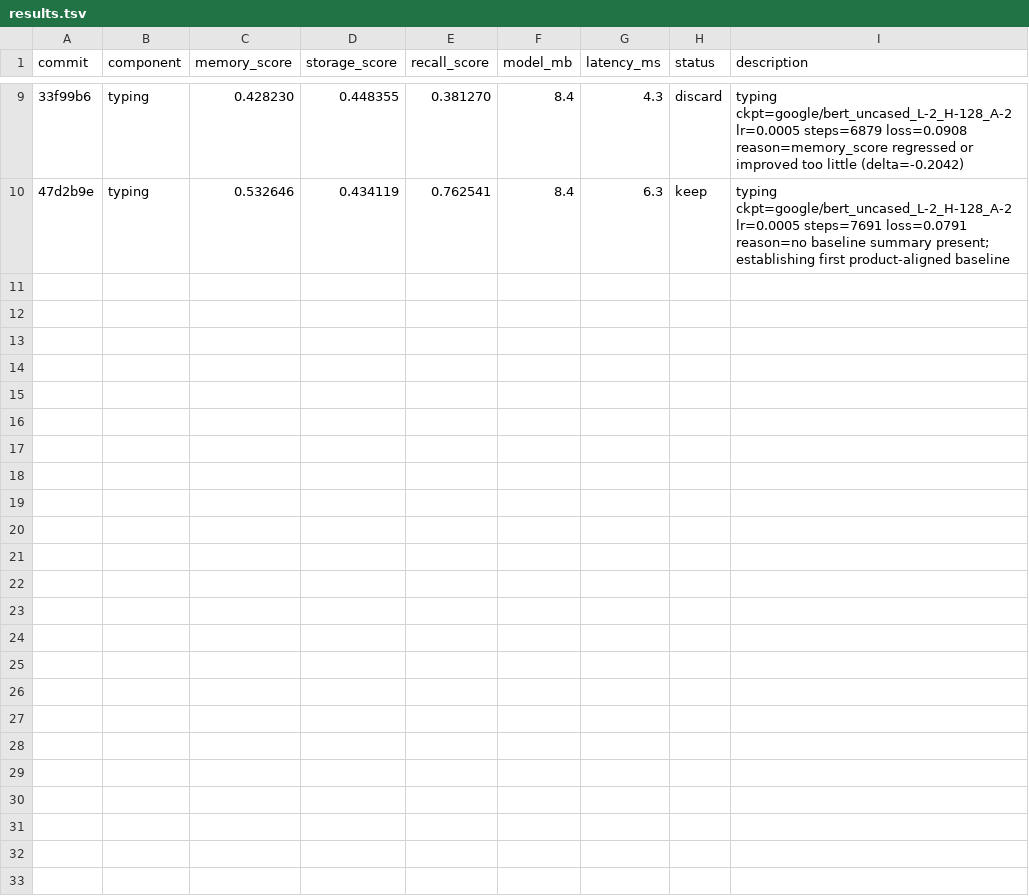
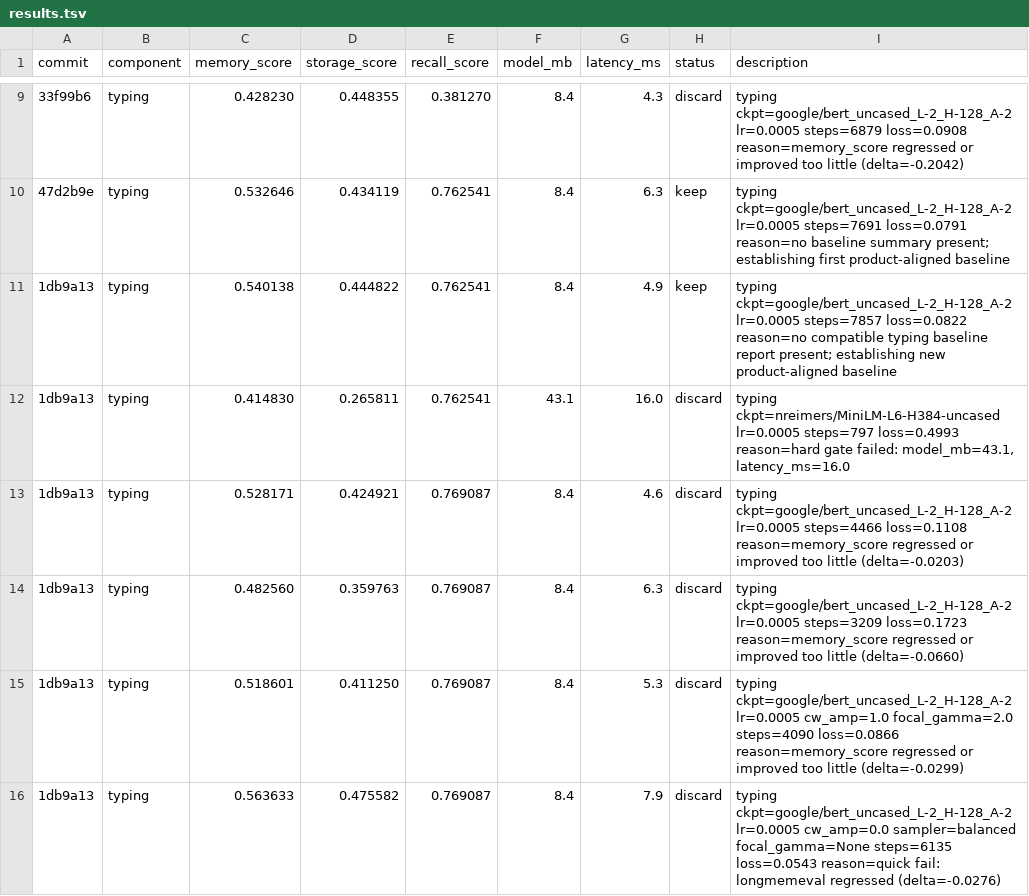
Before and after one commit to velos/Memory.swift, a TSV file: Autoresearch/results.tsv, drawn as a sheet; only a part is shown, gaps mark what is left out.

```diff
--- a/Autoresearch/results.tsv
+++ b/Autoresearch/results.tsv
@@ -10 +10,7 @@ commit	component	memory_score	storage_score	recall_score	model_mb	latency_ms	sta
 47d2b9e	typing	0.532646	0.434119	0.762541	8.4	6.3	keep	typing ckpt=google/bert_uncased_L-2_H-128_A-2 lr=0.0005 steps=7691 loss=0.0791 reason=no baseline summary present; establishing first product-aligned baseline
+1db9a13	typing	0.540138	0.444822	0.762541	8.4	4.9	keep	typing ckpt=google/bert_uncased_L-2_H-128_A-2 lr=0.0005 steps=7857 loss=0.0822 reason=no compatible typing baseline report present; establishing new product-aligned baseline
+1db9a13	typing	0.414830	0.265811	0.762541	43.1	16.0	discard	typing ckpt=nreimers/MiniLM-L6-H384-uncased lr=0.0005 steps=797 loss=0.4993 reason=hard gate failed: model_mb=43.1, latency_ms=16.0
+1db9a13	typing	0.528171	0.424921	0.769087	8.4	4.6	discard	typing ckpt=google/bert_uncased_L-2_H-128_A-2 lr=0.0005 steps=4466 loss=0.1108 reason=memory_score regressed or improved too little (delta=-0.0203)
+1db9a13	typing	0.482560	0.359763	0.769087	8.4	6.3	discard	typing ckpt=google/bert_uncased_L-2_H-128_A-2 lr=0.0005 steps=3209 loss=0.1723 reason=memory_score regressed or improved too little (delta=-0.0660)
+1db9a13	typing	0.518601	0.411250	0.769087	8.4	5.3	discard	typing ckpt=google/bert_uncased_L-2_H-128_A-2 lr=0.0005 cw_amp=1.0 focal_gamma=2.0 steps=4090 loss=0.0866 reason=memory_score regressed or improved too little (delta=-0.0299)
+1db9a13	typing	0.563633	0.475582	0.769087	8.4	7.9	discard	typing ckpt=google/bert_uncased_L-2_H-128_A-2 lr=0.0005 cw_amp=0.0 sampler=balanced focal_gamma=None steps=6135 loss=0.0543 reason=quick fail: longmemeval regressed (delta=-0.0276)
```
Also changed, not shown: 36 other files.
